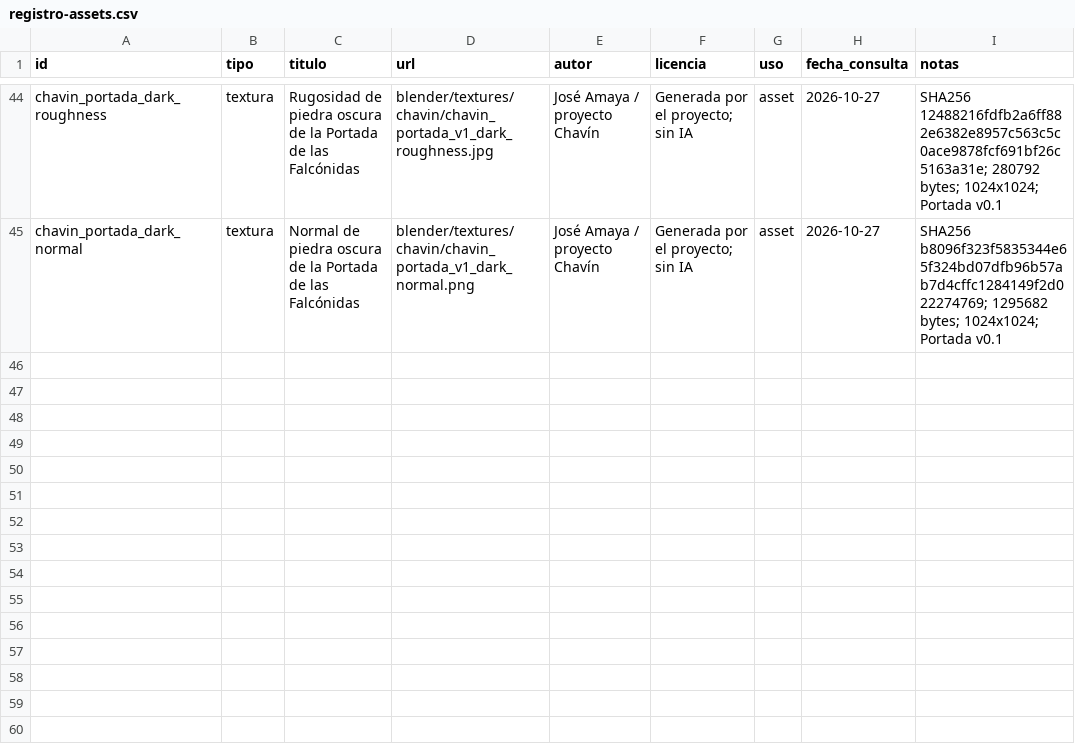
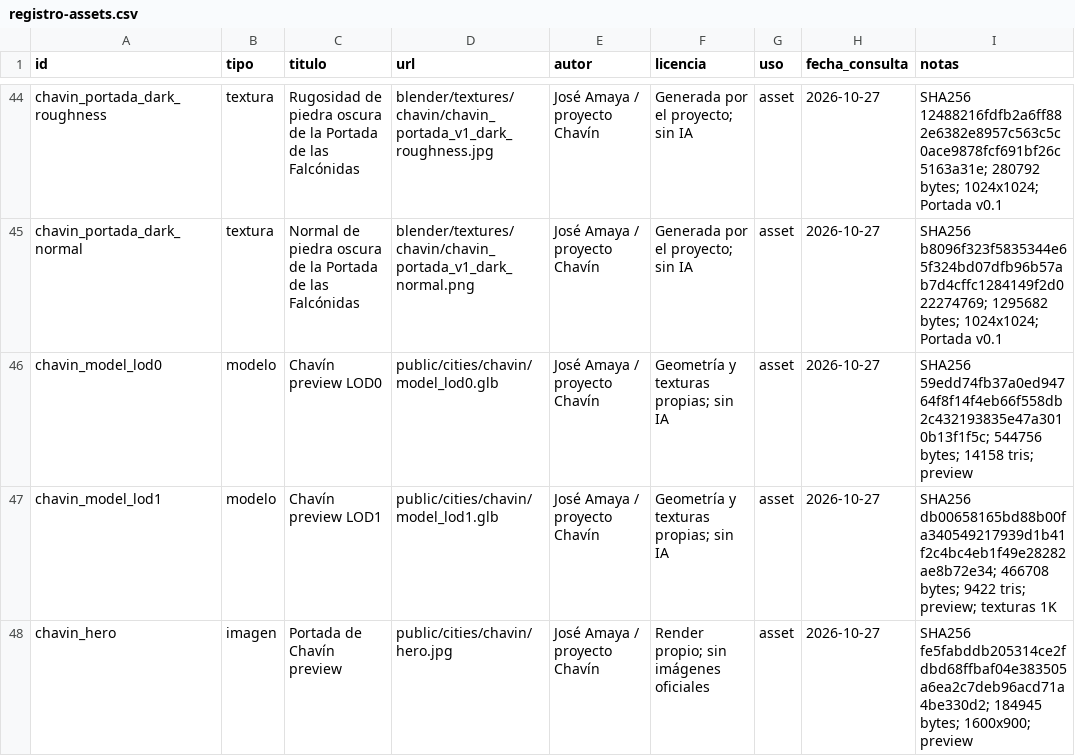
Before and after one commit to joseamaya/ciudades-sagradas, a CSV file: docs/fuentes/registro-assets.csv, drawn as a sheet; only a part is shown, gaps mark what is left out.

Commit message:
feat(chavin): integrar preview web con LOD0/LOD1

```diff
--- a/docs/fuentes/registro-assets.csv
+++ b/docs/fuentes/registro-assets.csv
@@ -45 +45,4 @@ chavin_portada_dark_roughness,textura,Rugosidad de piedra oscura de la Portada d
 chavin_portada_dark_normal,textura,Normal de piedra oscura de la Portada de las Falcónidas,blender/textures/chavin/chavin_portada_v1_dark_normal.png,José Amaya / proyecto Chavín,Generada por el proyecto; sin IA,asset,2026-10-27,SHA256 b8096f323f5835344e65f324bd07dfb96b57ab7d4cffc1284149f2d022274769; 1295682 bytes; 1024x1024; Portada v0.1
+chavin_model_lod0,modelo,Chavín preview LOD0,public/cities/chavin/model_lod0.glb,José Amaya / proyecto Chavín,Geometría y texturas propias; sin IA,asset,2026-10-27,SHA256 59edd74fb37a0ed94764f8f14f4eb66f558db2c432193835e47a3010b13f1f5c; 544756 bytes; 14158 tris; preview
+chavin_model_lod1,modelo,Chavín preview LOD1,public/cities/chavin/model_lod1.glb,José Amaya / proyecto Chavín,Geometría y texturas propias; sin IA,asset,2026-10-27,SHA256 db00658165bd88b00fa340549217939d1b41f2c4bc4eb1f49e28282ae8b72e34; 466708 bytes; 9422 tris; preview; texturas 1K
+chavin_hero,imagen,Portada de Chavín preview,public/cities/chavin/hero.jpg,José Amaya / proyecto Chavín,Render propio; sin imágenes oficiales,asset,2026-10-27,SHA256 fe5fabddb205314ce2fdbd68ffbaf04e383505a6ea2c7deb96acd71a4be330d2; 184945 bytes; 1600x900; preview
```
Also changed, not shown: 12 other files.
